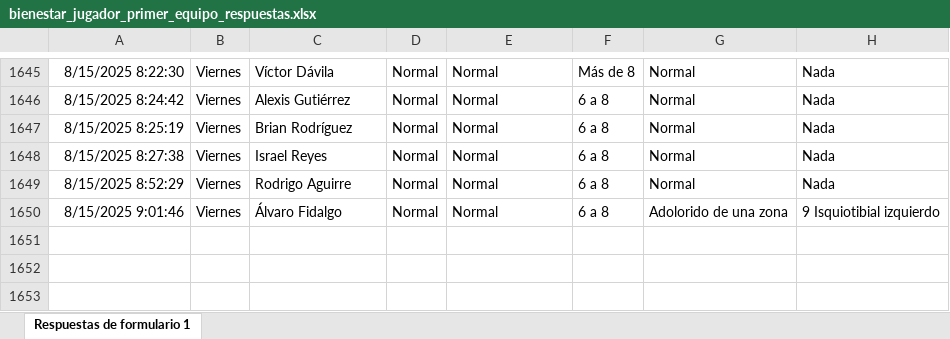
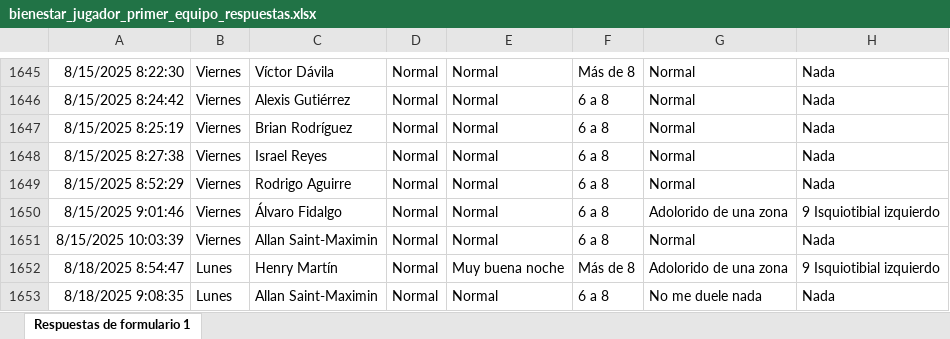
Before and after one commit to mr2293/dashboard_cargas, an Excel workbook: data/bienestar_jugador_primer_equipo_respuestas.xlsx, sheet Respuestas de formulario 1, drawn as a sheet; only a part is shown, gaps mark what is left out; values as stored, in another font and other column widths than the file's, no borders; charts and pictures and conditional formats and table styles not drawn; the diff names each change by its address in the sheet, - before the commit and + after, or states it on an @@ line.

```diff
--- a/data/bienestar_jugador_primer_equipo_respuestas.xlsx (sheet Respuestas de formulario 1)
+++ b/data/bienestar_jugador_primer_equipo_respuestas.xlsx (sheet Respuestas de formulario 1)
+row 1651: 8/15/2025 10:03:39 | Viernes | Allan Saint-Maximin | Normal | Normal | 6 a 8 | Normal | Nada
+row 1652: 8/18/2025 8:54:47 | Lunes | Henry Martín | Normal | Muy buena noche | Más de 8 | Adolorido de una zona | 9 Isquiotibial izquierdo
+row 1653: 8/18/2025 9:08:35 | Lunes | Allan Saint-Maximin | Normal | Normal | 6 a 8 | No me duele nada | Nada
```
Also changed, not shown: 6 other files.
